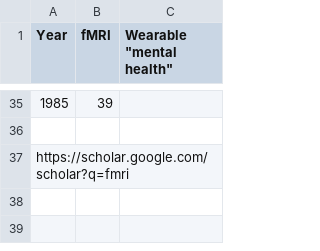
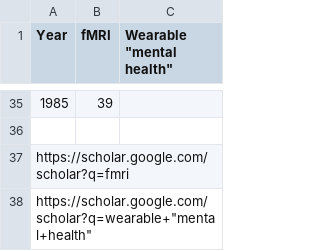
Before and after one commit to Ranganaths/datasets, a CSV file: tech_trend_usage_mental_health_1985_2018 - Data.csv, drawn as a sheet; only a part is shown, gaps mark what is left out; the diff names each change by its address in the sheet, - before the commit and + after, or states it on an @@ line.

Commit message:
update tech v wearable mental health usage 1985 to 2018 search url

```diff
--- a/tech_trend_usage_mental_health_1985_2018 - Data.csv
+++ b/tech_trend_usage_mental_health_1985_2018 - Data.csv
+row 38: https://scholar.google.com/scholar?q=wearable+"mental+health"
```
